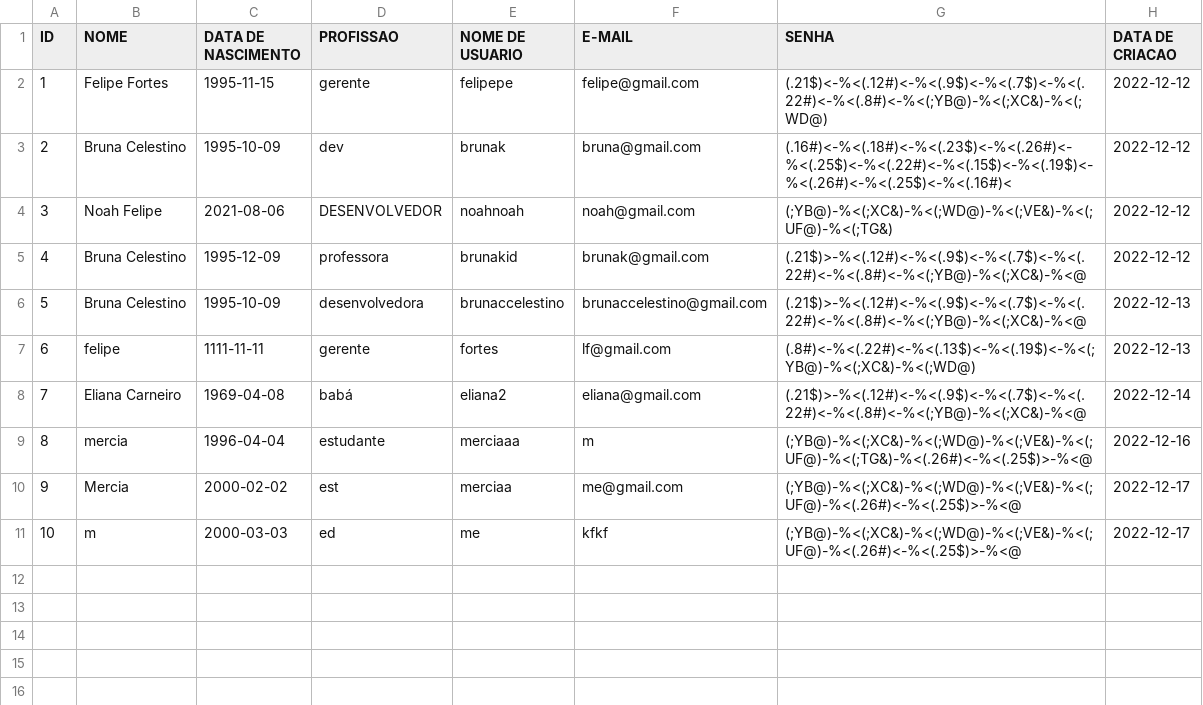
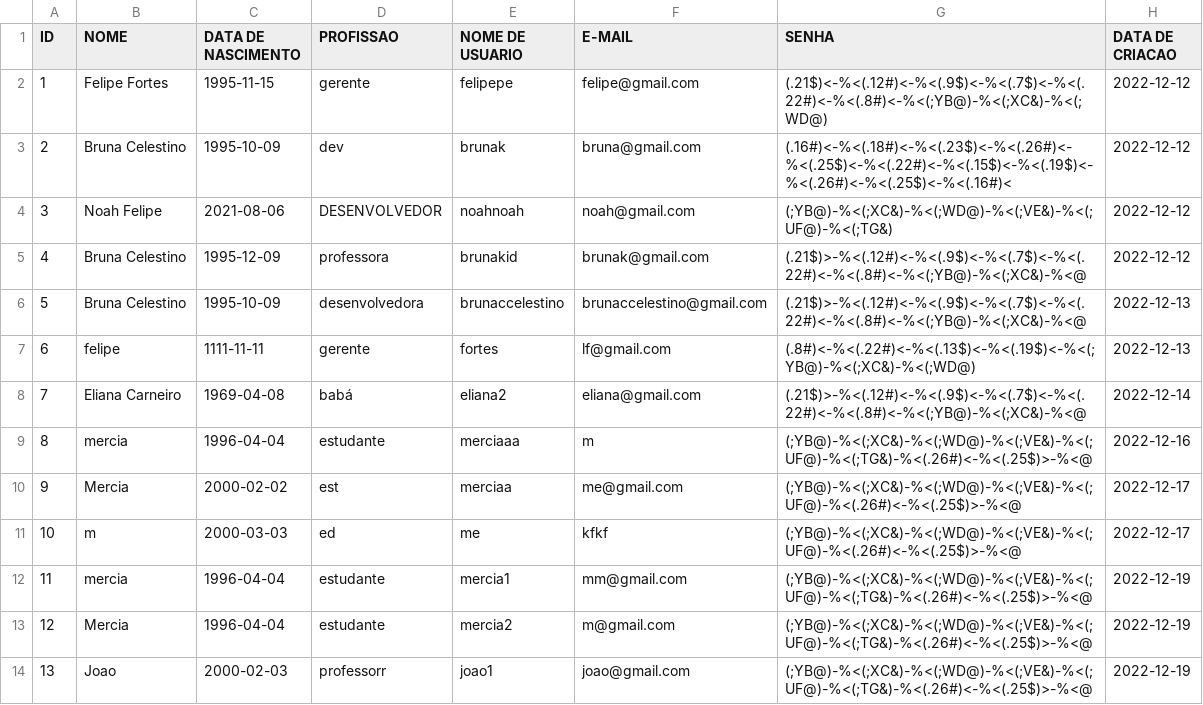
Before and after one commit to mercietc/Prototipo-Rede-Social-AdaTech, a CSV file: Social_Media/src/main/resources/usuarioDatabase.csv, drawn as a sheet; the diff names each change by its address in the sheet, - before the commit and + after, or states it on an @@ line.

```diff
--- a/Social_Media/src/main/resources/usuarioDatabase.csv
+++ b/Social_Media/src/main/resources/usuarioDatabase.csv
+row 12: 11 | mercia | 1996-04-04 | estudante | mercia1 | mm@gmail.com | (;YB@)-%<(;XC&)-%<(;WD@)-%<(;VE&)-%<(;UF@)-%<(;TG&)-%<(.26#)<-%<(.25$)>-%<@ | 2022-12-19
+row 13: 12 | Mercia | 1996-04-04 | estudante | mercia2 | m@gmail.com | (;YB@)-%<(;XC&)-%<(;WD@)-%<(;VE&)-%<(;UF@)-%<(;TG&)-%<(.26#)<-%<(.25$)>-%<@ | 2022-12-19
+row 14: 13 | Joao | 2000-02-03 | professorr | joao1 | joao@gmail.com | (;YB@)-%<(;XC&)-%<(;WD@)-%<(;VE&)-%<(;UF@)-%<(;TG&)-%<(.26#)<-%<(.25$)>-%<@ | 2022-12-19
```
Also changed, not shown: Social_Media/src/main/resources/historicoSessao.csv, Social_Media/src/main/resources/postDatabase.csv, 19 other files.
